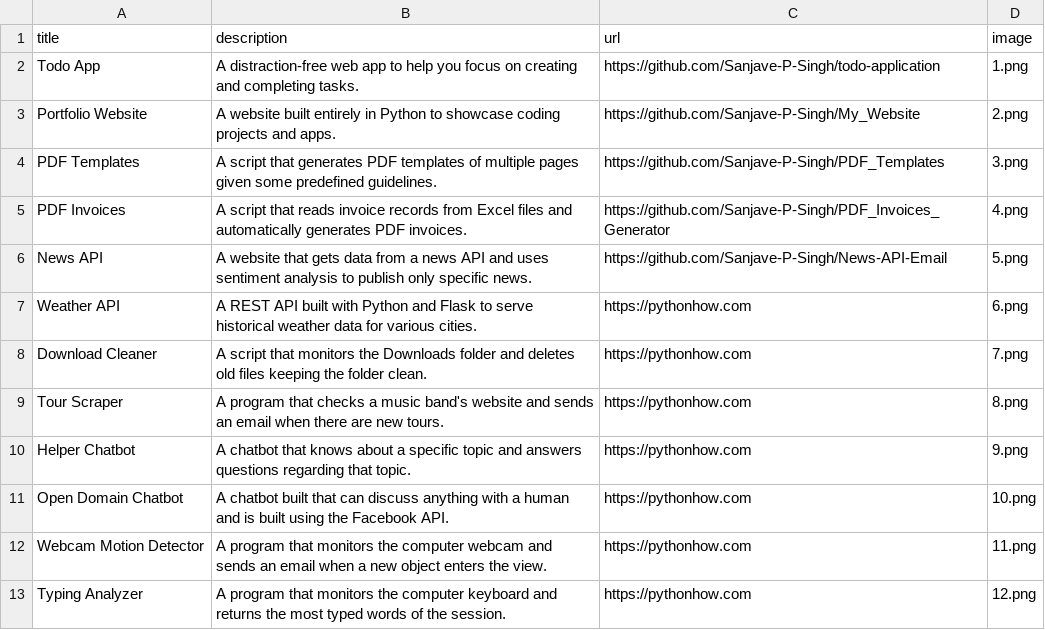
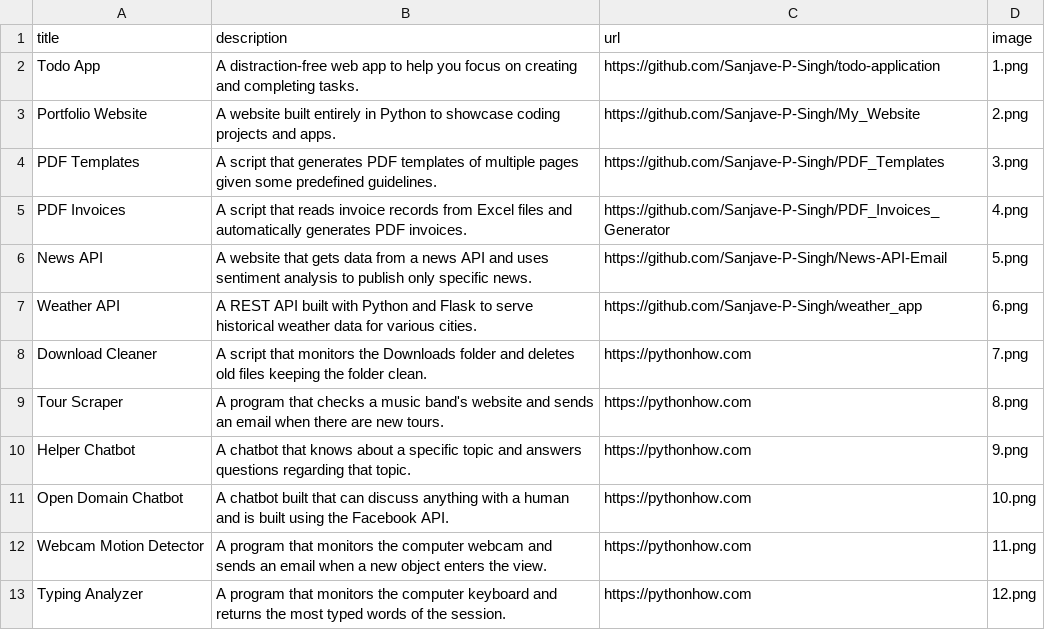
Before and after one commit to Sanjave-P-Singh/My_Website, a CSV file: data.csv, drawn as a sheet; only a part is shown.

Commit message:
Update data.csv

```diff
--- a/data.csv
+++ b/data.csv
@@ -6,3 +6,3 @@ PDF Invoices;A script that reads invoice records from Excel files and automatica
 News API;A website that gets data from a news API and uses sentiment analysis to publish only specific news.;https://github.com/Sanjave-P-Singh/News-API-Email;5.png
-Weather API;A REST API built with Python and Flask to serve historical weather data for various cities.;https://pythonhow.com;6.png
+Weather API;A REST API built with Python and Flask to serve historical weather data for various cities.;https://github.com/Sanjave-P-Singh/weather_app;6.png
 Download Cleaner;A script that monitors the Downloads folder and deletes old files keeping the folder clean.;https://pythonhow.com;7.png
```
